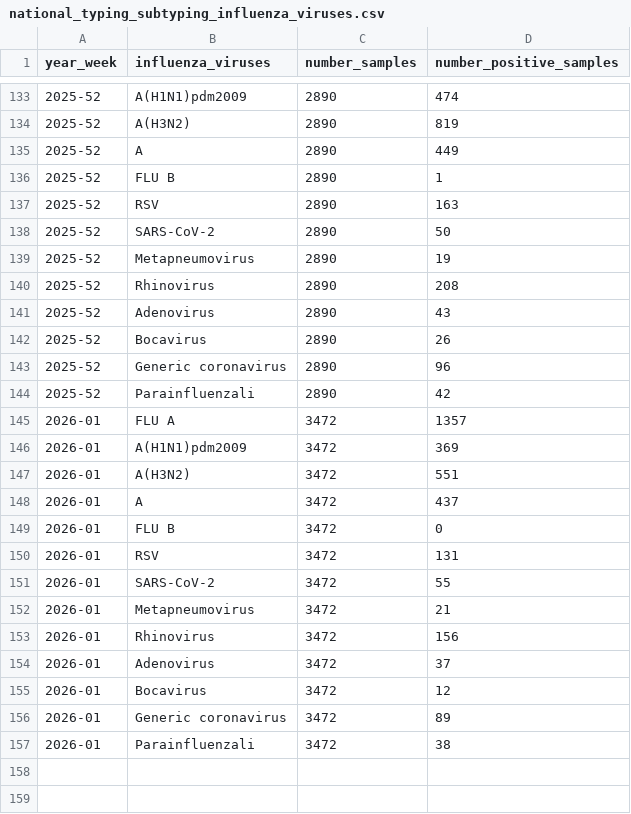
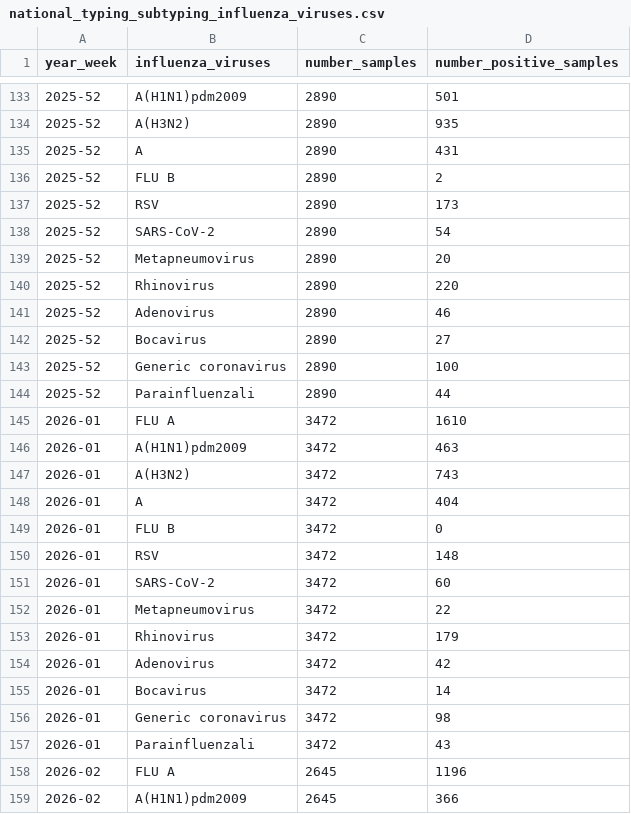
Before and after one commit to fbranda/influnet, a CSV file: flu-season/2025-2026/virological_data/national_typing_subtyping_influenza_viruses.csv, drawn as a sheet; only a part is shown, gaps mark what is left out; the diff covers the shown part only.

```diff
--- a/flu-season/2025-2026/virological_data/national_typing_subtyping_influenza_viruses.csv
+++ b/flu-season/2025-2026/virological_data/national_typing_subtyping_influenza_viruses.csv
@@ -133,25 +133,27 @@
-"2025-52","A(H1N1)pdm2009",2890,474
-"2025-52","A(H3N2)",2890,819
-"2025-52","A",2890,449
-"2025-52","FLU B",2890,1
-"2025-52","RSV",2890,163
-"2025-52","SARS-CoV-2",2890,50
-"2025-52","Metapneumovirus",2890,19
-"2025-52","Rhinovirus",2890,208
-"2025-52","Adenovirus",2890,43
-"2025-52","Bocavirus",2890,26
-"2025-52","Generic coronavirus",2890,96
-"2025-52","Parainfluenzali",2890,42
-"2026-01","FLU A",3472,1357
-"2026-01","A(H1N1)pdm2009",3472,369
-"2026-01","A(H3N2)",3472,551
-"2026-01","A",3472,437
+"2025-52","A(H1N1)pdm2009",2890,501
+"2025-52","A(H3N2)",2890,935
+"2025-52","A",2890,431
+"2025-52","FLU B",2890,2
+"2025-52","RSV",2890,173
+"2025-52","SARS-CoV-2",2890,54
+"2025-52","Metapneumovirus",2890,20
+"2025-52","Rhinovirus",2890,220
+"2025-52","Adenovirus",2890,46
+"2025-52","Bocavirus",2890,27
+"2025-52","Generic coronavirus",2890,100
+"2025-52","Parainfluenzali",2890,44
+"2026-01","FLU A",3472,1610
+"2026-01","A(H1N1)pdm2009",3472,463
+"2026-01","A(H3N2)",3472,743
+"2026-01","A",3472,404
 "2026-01","FLU B",3472,0
-"2026-01","RSV",3472,131
-"2026-01","SARS-CoV-2",3472,55
-"2026-01","Metapneumovirus",3472,21
-"2026-01","Rhinovirus",3472,156
-"2026-01","Adenovirus",3472,37
-"2026-01","Bocavirus",3472,12
-"2026-01","Generic coronavirus",3472,89
-"2026-01","Parainfluenzali",3472,38
+"2026-01","RSV",3472,148
+"2026-01","SARS-CoV-2",3472,60
+"2026-01","Metapneumovirus",3472,22
+"2026-01","Rhinovirus",3472,179
+"2026-01","Adenovirus",3472,42
+"2026-01","Bocavirus",3472,14
+"2026-01","Generic coronavirus",3472,98
+"2026-01","Parainfluenzali",3472,43
+"2026-02","FLU A",2645,1196
+"2026-02","A(H1N1)pdm2009",2645,366
```
Also changed, not shown: 11 added rows and 37 edited cells elsewhere in this file.
